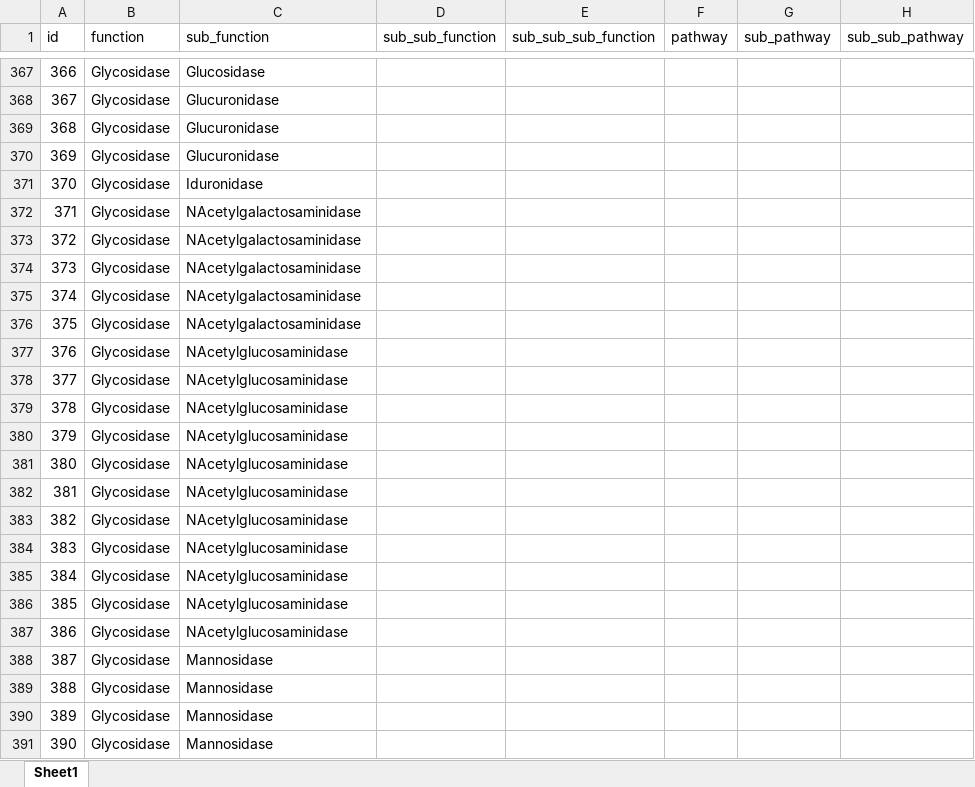
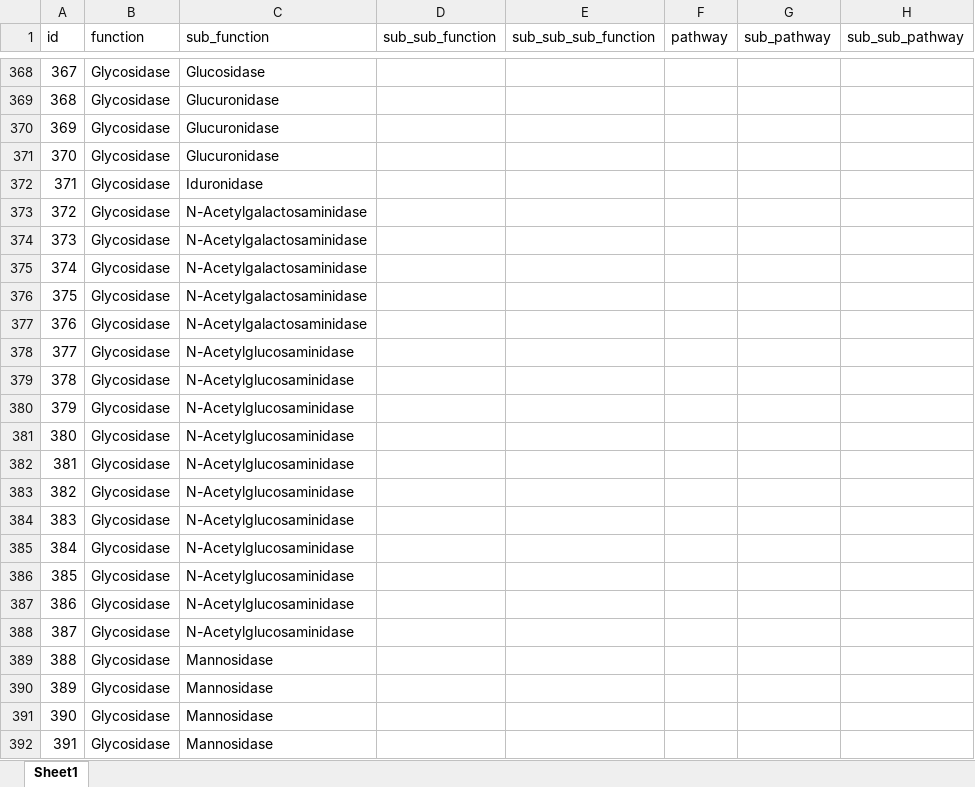
Before and after one commit to neel-lab/webGlycoEnzDB, an Excel workbook: dataloader/data/GlycoEnzOntoDB.xlsx, sheet Sheet1, drawn as a sheet; only a part is shown, gaps mark what is left out; values as stored, in another font and other column widths than the file's, no borders; addresses are those after the commit; the diff covers the shown part only; the diff names each change by its address in the sheet, - before the commit and + after, or states it on an @@ line.

```diff
--- a/dataloader/data/GlycoEnzOntoDB.xlsx (sheet Sheet1)
+++ b/dataloader/data/GlycoEnzOntoDB.xlsx (sheet Sheet1)
@@ column A (id) renumbered between rows 348 and 797 @@
-C373:C377 (sub_function): NAcetylgalactosaminidase
+C373:C377 (sub_function): N-Acetylgalactosaminidase
-C378:C388 (sub_function): NAcetylglucosaminidase
+C378:C388 (sub_function): N-Acetylglucosaminidase
```
Also changed, not shown: 1 added row, 1 removed row and 44 edited cells elsewhere in this sheet, 1 other file.
